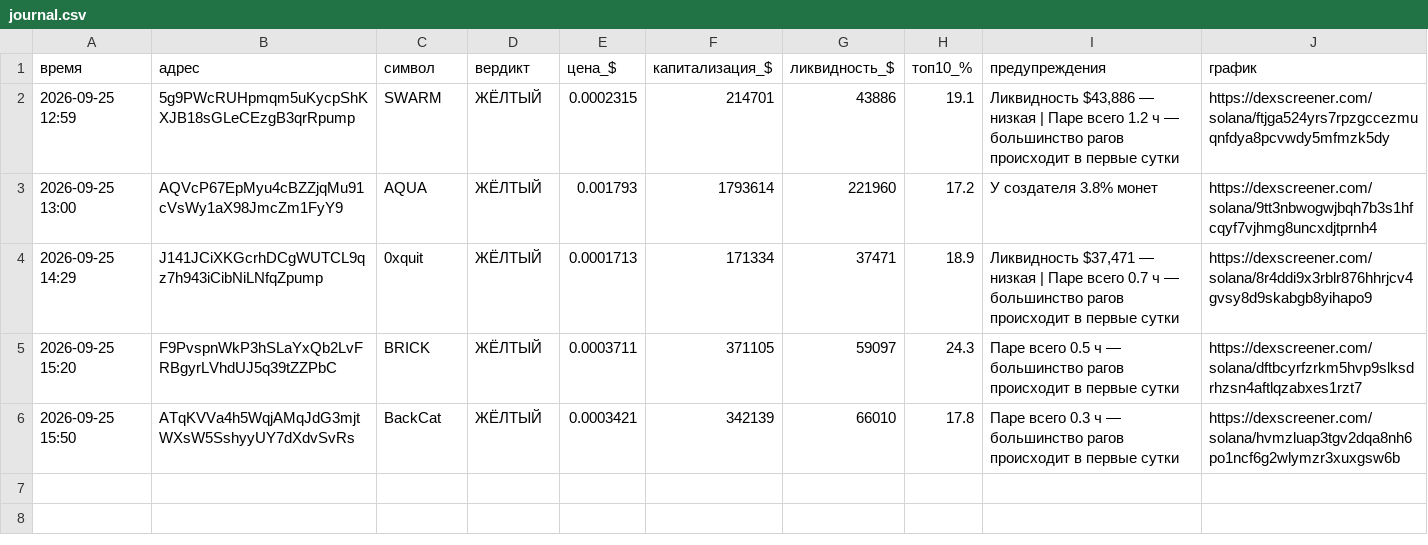
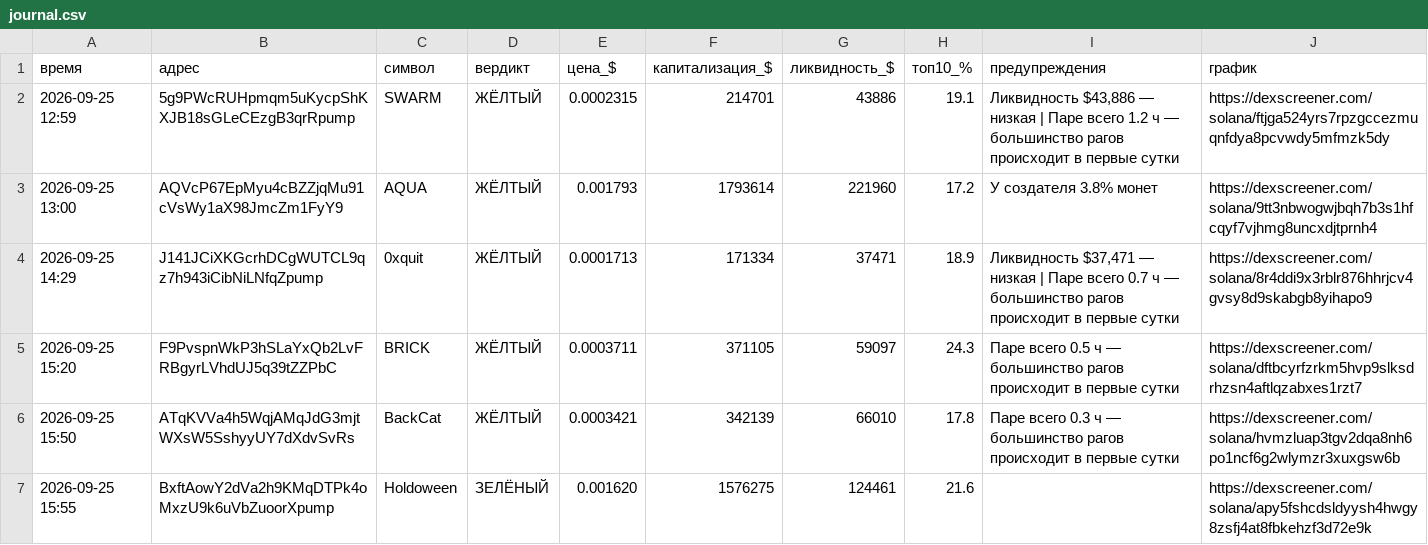
Before and after one commit to kovalkovulian-creator/crypto-scanner-github, a CSV file: journal.csv, drawn as a sheet.

```diff
--- a/journal.csv
+++ b/journal.csv
@@ -6 +6,2 @@
 2026-09-25 15:50,ATqKVVa4h5WqjAMqJdG3mjtWXsW5SshyyUY7dXdvSvRs,BackCat,ЖЁЛТЫЙ,0.0003421,342139,66010,17.8,Паре всего 0.3 ч — большинство рагов происходит в первые сутки,https://dexscreener.com/solana/hvmzluap3tgv2dqa8nh6po1ncf6g2wlymzr3xuxgsw6b
+2026-09-25 15:55,BxftAowY2dVa2h9KMqDTPk4oMxzU9k6uVbZuoorXpump,Holdoween,ЗЕЛЁНЫЙ,0.001620,1576275,124461,21.6,,https://dexscreener.com/solana/apy5fshcdsldyysh4hwgy8zsfj4at8fbkehzf3d72e9k
```
Also changed, not shown: 2 other files.
